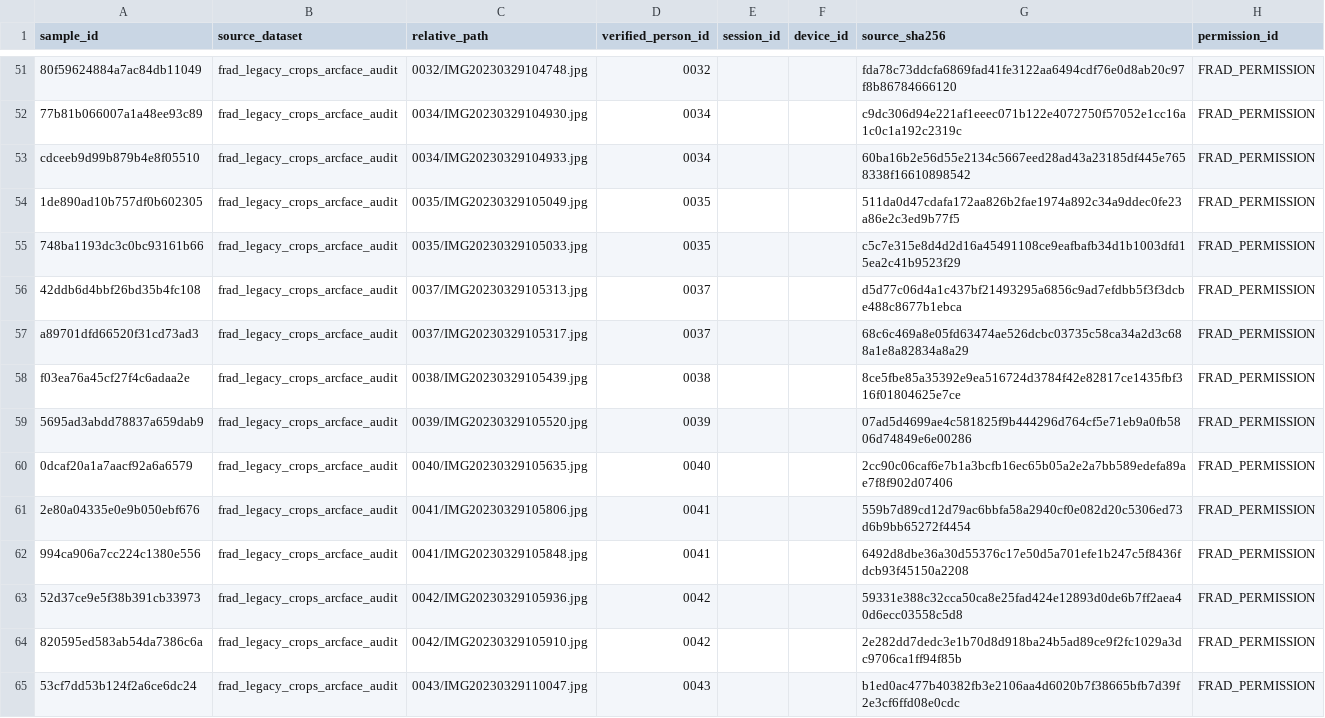
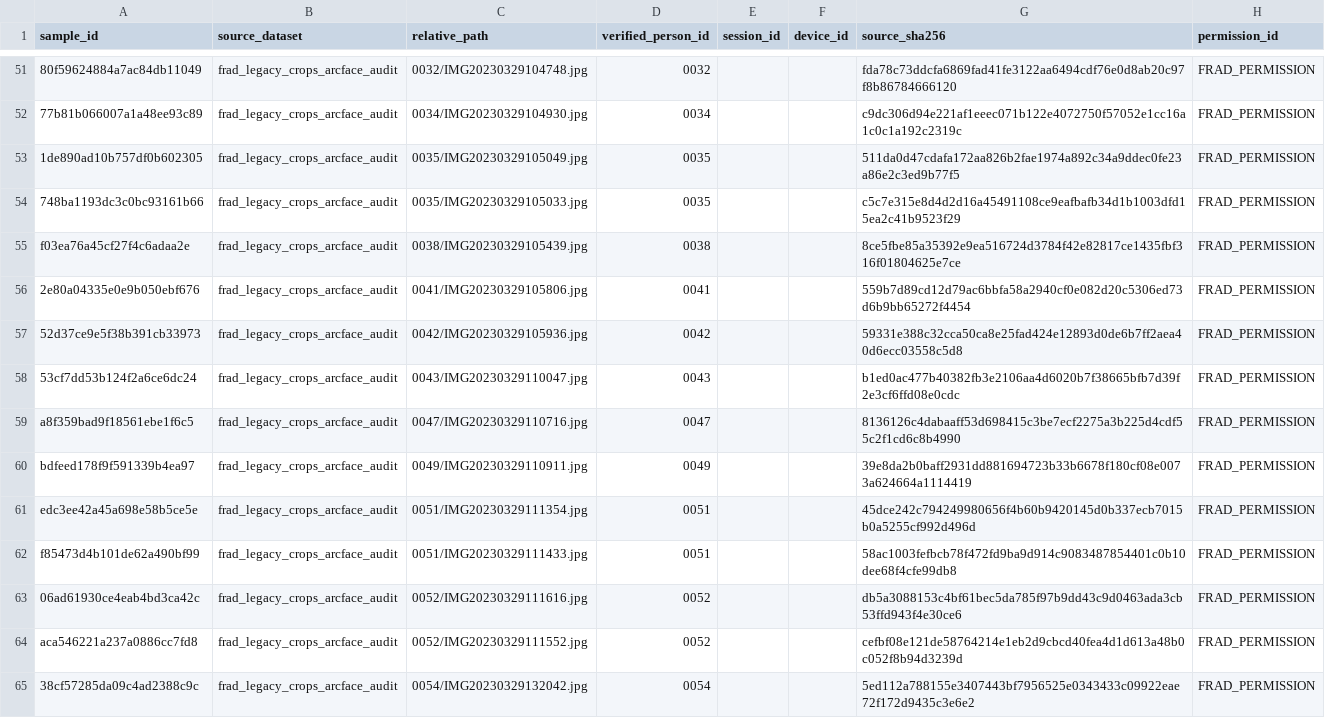
Before and after one commit to surjit10/face-recognition-liveness-detection, a CSV file: data/manifests/recognition_test_known.csv, drawn as a sheet; only a part is shown, gaps mark what is left out; the shorter side is filled out with more unchanged rows; the diff covers the shown part only; the diff names each change by its address in the sheet, - before the commit and + after, or states it on an @@ line.

```diff
--- a/data/manifests/recognition_test_known.csv
+++ b/data/manifests/recognition_test_known.csv
-row 53: cdceeb9d99b879b4e8f05510 | frad_legacy_crops_arcface_audit | 0034/IMG20230329104933.jpg | 0034 |  |  | 60ba16b2e56d55e2134c5667eed28ad43a23185df445e7658338f16610898542 | FRAD_PERMISSION
-row 56: 42ddb6d4bbf26bd35b4fc108 | frad_legacy_crops_arcface_audit | 0037/IMG20230329105313.jpg | 0037 |  |  | d5d77c06d4a1c437bf21493295a6856c9ad7efdbb5f3f3dcbe488c8677b1ebca | FRAD_PERMISSION
-row 57: a89701dfd66520f31cd73ad3 | frad_legacy_crops_arcface_audit | 0037/IMG20230329105317.jpg | 0037 |  |  | 68c6c469a8e05fd63474ae526dcbc03735c58ca34a2d3c688a1e8a82834a8a29 | FRAD_PERMISSION
-row 59: 5695ad3abdd78837a659dab9 | frad_legacy_crops_arcface_audit | 0039/IMG20230329105520.jpg | 0039 |  |  | 07ad5d4699ae4c581825f9b444296d764cf5e71eb9a0fb5806d74849e6e00286 | FRAD_PERMISSION
-row 60: 0dcaf20a1a7aacf92a6a6579 | frad_legacy_crops_arcface_audit | 0040/IMG20230329105635.jpg | 0040 |  |  | 2cc90c06caf6e7b1a3bcfb16ec65b05a2e2a7bb589edefa89ae7f8f902d07406 | FRAD_PERMISSION
-row 62: 994ca906a7cc224c1380e556 | frad_legacy_crops_arcface_audit | 0041/IMG20230329105848.jpg | 0041 |  |  | 6492d8dbe36a30d55376c17e50d5a701efe1b247c5f8436fdcb93f45150a2208 | FRAD_PERMISSION
-row 64: 820595ed583ab54da7386c6a | frad_legacy_crops_arcface_audit | 0042/IMG20230329105910.jpg | 0042 |  |  | 2e282dd7dedc3e1b70d8d918ba24b5ad89ce9f2fc1029a3dc9706ca1ff94f85b | FRAD_PERMISSION
```
Also changed, not shown: 9 removed rows elsewhere in this file, data/manifests/recognition_test_impostor.csv, data/manifests/recognition_val_impostor.csv, 30 other files.
